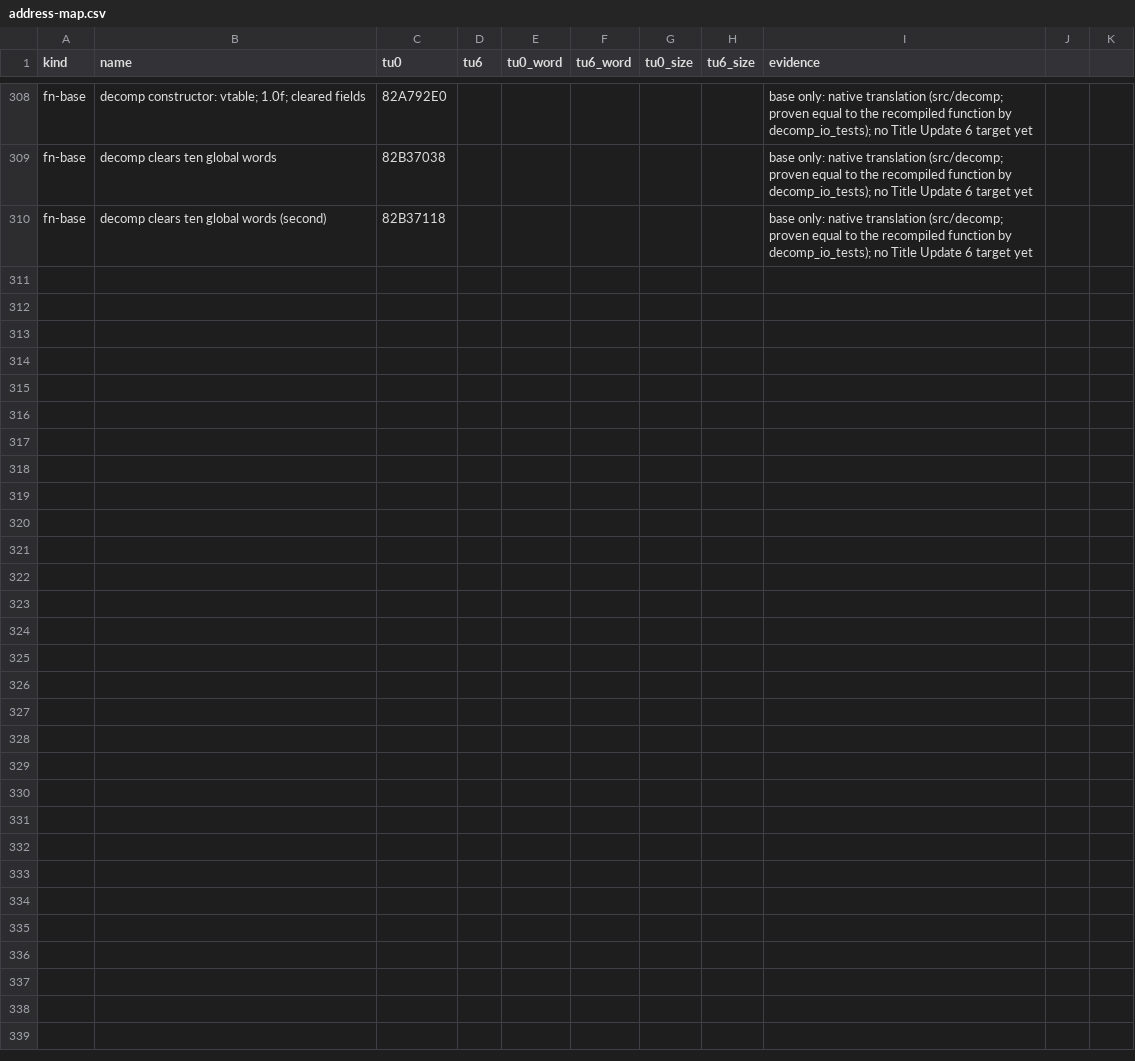
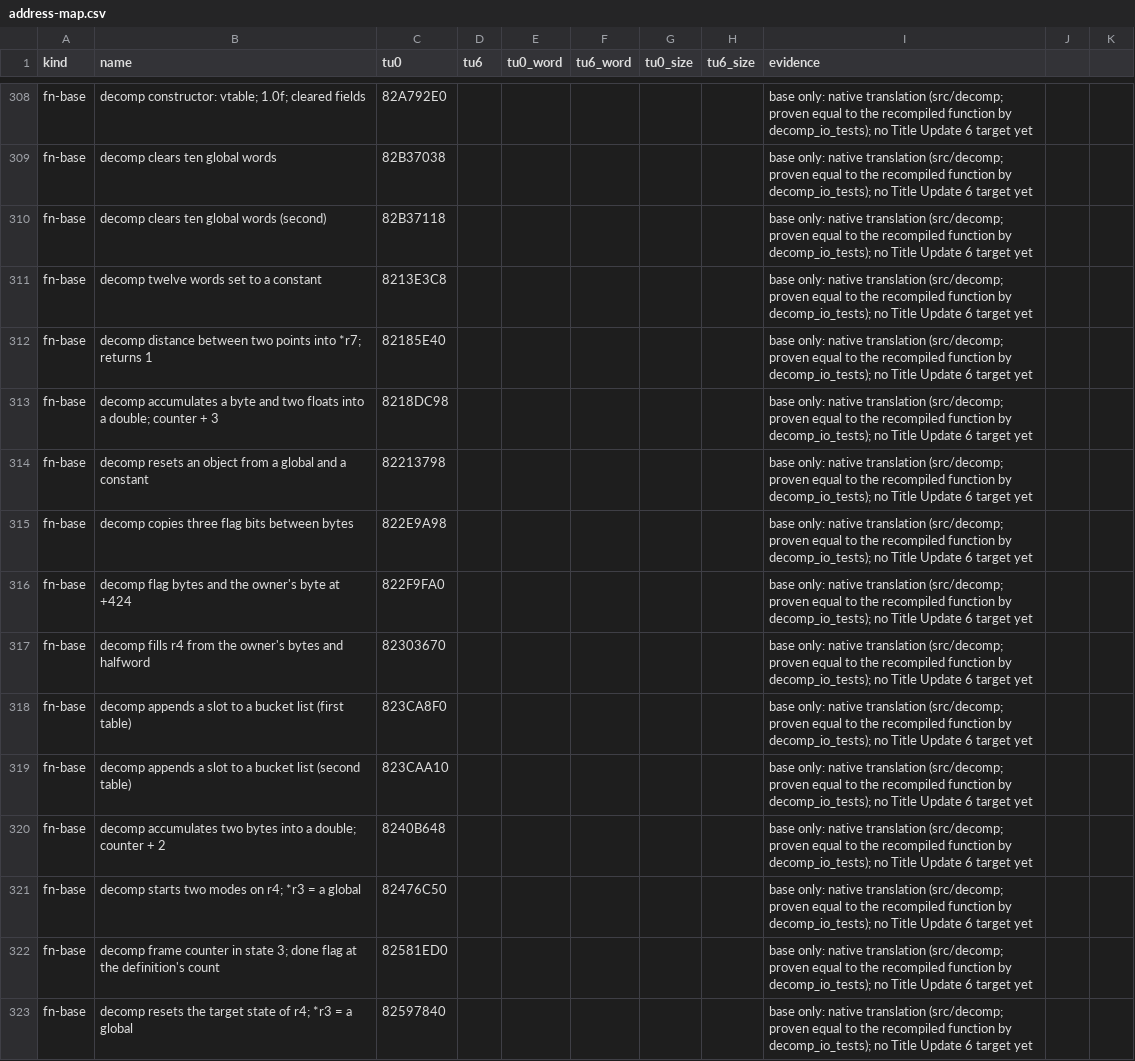
Before and after one commit to GaetanVigner/CrackdownRewrite, a CSV file: config/tu6/address-map.csv, drawn as a sheet; only a part is shown, gaps mark what is left out; the diff covers the shown part only; the diff names each change by its address in the sheet, - before the commit and + after, or states it on an @@ line.

```diff
--- a/config/tu6/address-map.csv
+++ b/config/tu6/address-map.csv
+row 311: fn-base | decomp twelve words set to a constant | 8213E3C8 |  |  |  |  |  | base only: native translation (src/decomp; proven equal to the recompiled function by decomp_io_tests); no Title Update 6 target yet
+row 312: fn-base | decomp distance between two points into *r7; returns 1 | 82185E40 |  |  |  |  |  | base only: native translation (src/decomp; proven equal to the recompiled function by decomp_io_tests); no Title Update 6 target yet
+row 313: fn-base | decomp accumulates a byte and two floats into a double; counter + 3 | 8218DC98 |  |  |  |  |  | base only: native translation (src/decomp; proven equal to the recompiled function by decomp_io_tests); no Title Update 6 target yet
+row 314: fn-base | decomp resets an object from a global and a constant | 82213798 |  |  |  |  |  | base only: native translation (src/decomp; proven equal to the recompiled function by decomp_io_tests); no Title Update 6 target yet
+row 315: fn-base | decomp copies three flag bits between bytes | 822E9A98 |  |  |  |  |  | base only: native translation (src/decomp; proven equal to the recompiled function by decomp_io_tests); no Title Update 6 target yet
+row 316: fn-base | decomp flag bytes and the owner's byte at +424 | 822F9FA0 |  |  |  |  |  | base only: native translation (src/decomp; proven equal to the recompiled function by decomp_io_tests); no Title Update 6 target yet
+row 317: fn-base | decomp fills r4 from the owner's bytes and halfword | 82303670 |  |  |  |  |  | base only: native translation (src/decomp; proven equal to the recompiled function by decomp_io_tests); no Title Update 6 target yet
+row 318: fn-base | decomp appends a slot to a bucket list (first table) | 823CA8F0 |  |  |  |  |  | base only: native translation (src/decomp; proven equal to the recompiled function by decomp_io_tests); no Title Update 6 target yet
+row 319: fn-base | decomp appends a slot to a bucket list (second table) | 823CAA10 |  |  |  |  |  | base only: native translation (src/decomp; proven equal to the recompiled function by decomp_io_tests); no Title Update 6 target yet
+row 320: fn-base | decomp accumulates two bytes into a double; counter + 2 | 8240B648 |  |  |  |  |  | base only: native translation (src/decomp; proven equal to the recompiled function by decomp_io_tests); no Title Update 6 target yet
+row 321: fn-base | decomp starts two modes on r4; *r3 = a global | 82476C50 |  |  |  |  |  | base only: native translation (src/decomp; proven equal to the recompiled function by decomp_io_tests); no Title Update 6 target yet
+row 322: fn-base | decomp frame counter in state 3; done flag at the definition's count | 82581ED0 |  |  |  |  |  | base only: native translation (src/decomp; proven equal to the recompiled function by decomp_io_tests); no Title Update 6 target yet
+row 323: fn-base | decomp resets the target state of r4; *r3 = a global | 82597840 |  |  |  |  |  | base only: native translation (src/decomp; proven equal to the recompiled function by decomp_io_tests); no Title Update 6 target yet
```
Also changed, not shown: 12 added rows elsewhere in this file, 7 other files.
